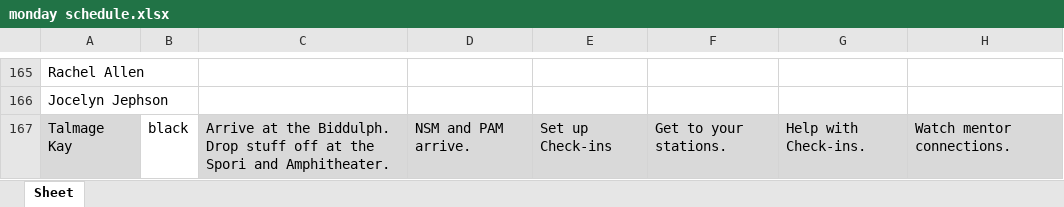
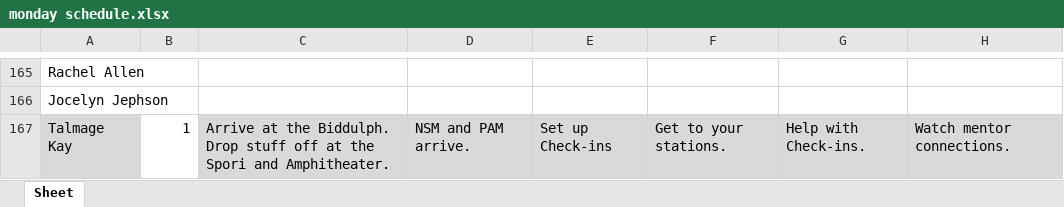
Before and after one commit to bustedchickn/nso_schedules, an Excel workbook: uploads/monday schedule.xlsx, sheet Sheet, drawn as a sheet; only a part is shown, gaps mark what is left out; values as stored, in another font and other column widths than the file's, no borders; the diff names each change by its address in the sheet, - before the commit and + after, or states it on an @@ line.

```diff
--- a/uploads/monday schedule.xlsx (sheet Sheet)
+++ b/uploads/monday schedule.xlsx (sheet Sheet)
-B167: black
+B167: 1
```
Also changed, not shown: 2 other files.
